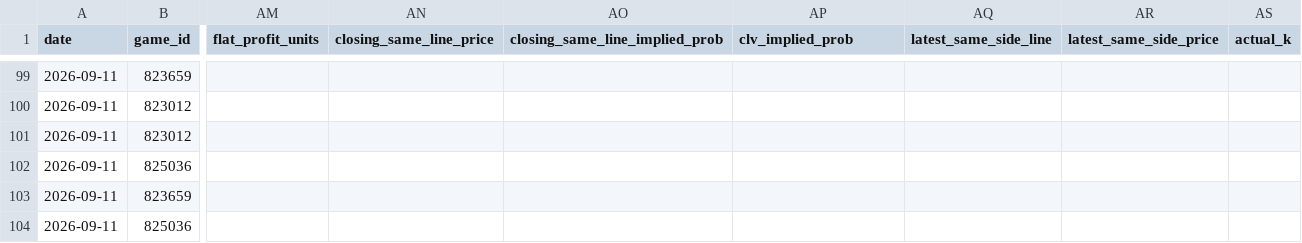
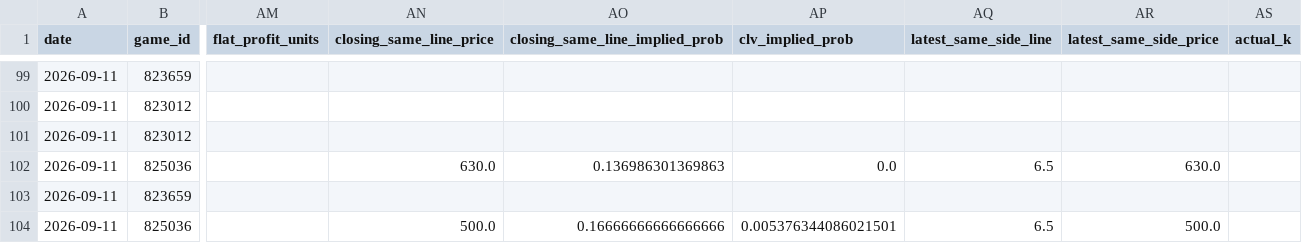
Before and after one commit to meverhart913/mlb-betting-lab, a CSV file: data/current/fanduel_pitcher_k_paper_history.csv, drawn as a sheet; only a part is shown, gaps mark what is left out; the diff names each change by its address in the sheet, - before the commit and + after, or states it on an @@ line.

```diff
--- a/data/current/fanduel_pitcher_k_paper_history.csv
+++ b/data/current/fanduel_pitcher_k_paper_history.csv
-AN102 (closing_same_line_price): (empty)
+AN102 (closing_same_line_price): 630.0
-AO102 (closing_same_line_implied_prob): (empty)
+AO102 (closing_same_line_implied_prob): 0.136986301369863
-AP102 (clv_implied_prob): (empty)
+AP102 (clv_implied_prob): 0.0
-AQ102 (latest_same_side_line): (empty)
+AQ102 (latest_same_side_line): 6.5
-AR102 (latest_same_side_price): (empty)
+AR102 (latest_same_side_price): 630.0
-AN104 (closing_same_line_price): (empty)
+AN104 (closing_same_line_price): 500.0
-AO104 (closing_same_line_implied_prob): (empty)
+AO104 (closing_same_line_implied_prob): 0.16666666666666666
-AP104 (clv_implied_prob): (empty)
+AP104 (clv_implied_prob): 0.005376344086021501
-AQ104 (latest_same_side_line): (empty)
+AQ104 (latest_same_side_line): 6.5
-AR104 (latest_same_side_price): (empty)
+AR104 (latest_same_side_price): 500.0
```
Also changed, not shown: 2 other files.
